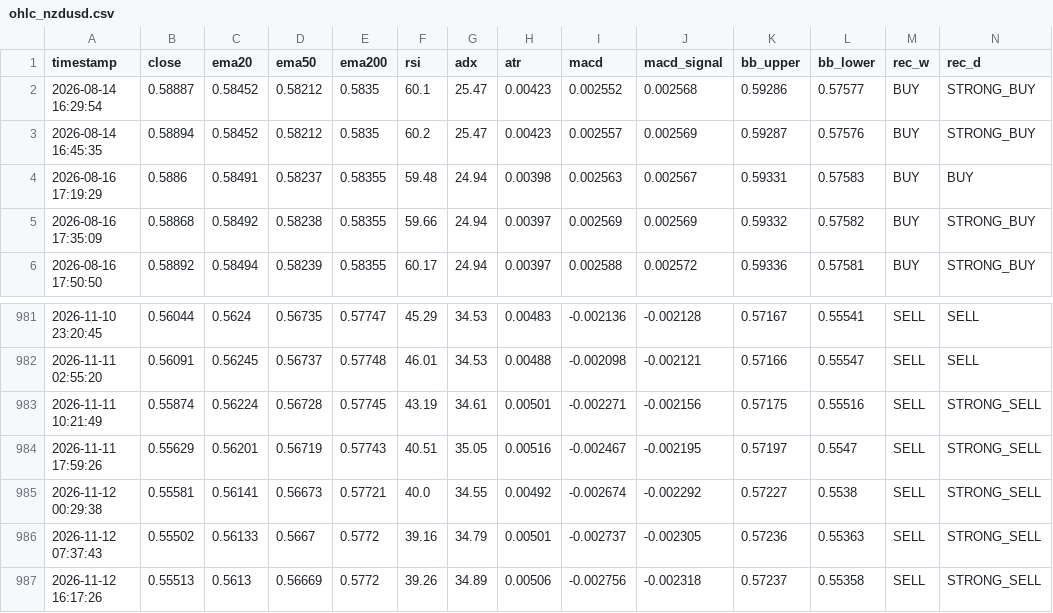
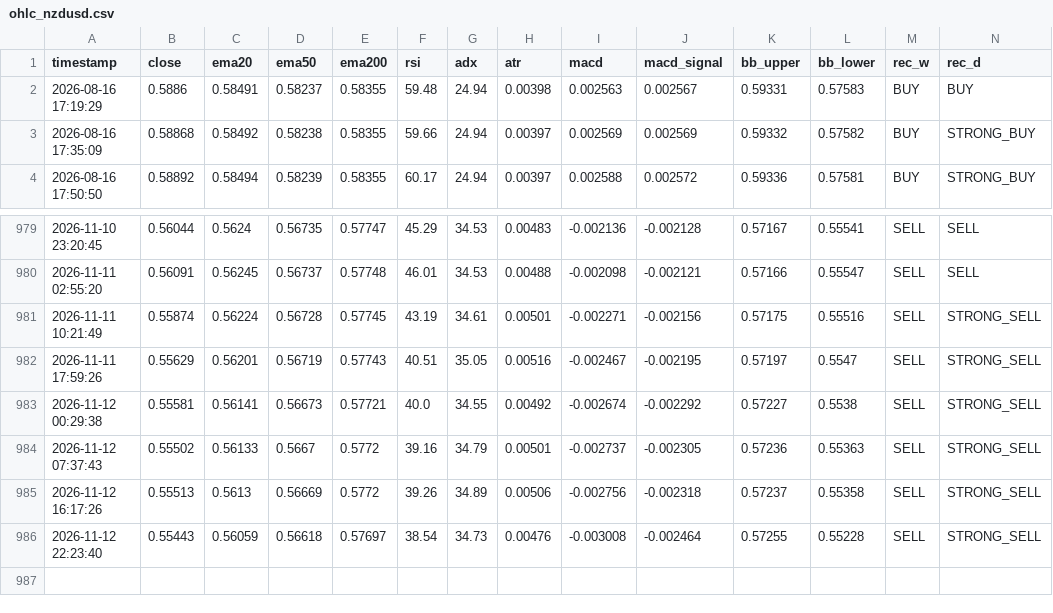
Before and after one commit to lokhrafa/TriviumDashboard, a CSV file: data/ohlc_nzdusd.csv, drawn as a sheet; only a part is shown, gaps mark what is left out; removed rows and columns are numbered as before the commit, all else as after; rows hold the shown columns only; the diff names each change by its address in the sheet, - before the commit and + after, or states it on an @@ line.

```diff
--- a/data/ohlc_nzdusd.csv
+++ b/data/ohlc_nzdusd.csv
-row 2: 2026-08-14 16:29:54 | 0.58887 | 0.58452 | 0.58212 | 0.5835 | 60.1 | 25.47 | 0.00423 | 0.002552 | 0.002568 | 0.59286 | 0.57577 | BUY | STRONG_BUY
-row 3: 2026-08-14 16:45:35 | 0.58894 | 0.58452 | 0.58212 | 0.5835 | 60.2 | 25.47 | 0.00423 | 0.002557 | 0.002569 | 0.59287 | 0.57576 | BUY | STRONG_BUY
+row 986: 2026-11-12 22:23:40 | 0.55443 | 0.56059 | 0.56618 | 0.57697 | 38.54 | 34.73 | 0.00476 | -0.003008 | -0.002464 | 0.57255 | 0.55228 | SELL | STRONG_SELL
```
Also changed, not shown: data/ohlc_audusd.csv, data/ohlc_eurusd.csv, 3 other files.
